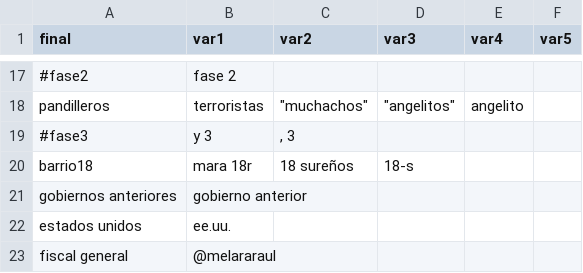
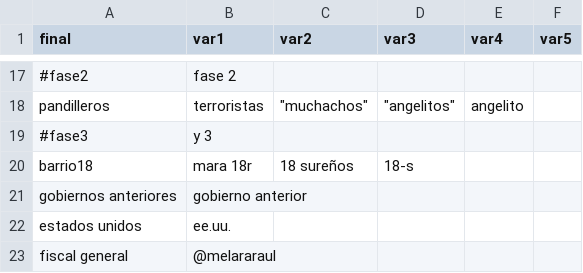
Before and after one commit to jesustello/tuits_presidentes, a CSV file: datos/reemplazos_bukele.csv, drawn as a sheet; only a part is shown, gaps mark what is left out; the diff names each change by its address in the sheet, - before the commit and + after, or states it on an @@ line.

Commit message:
Reemplazos Bukele

```diff
--- a/datos/reemplazos_bukele.csv
+++ b/datos/reemplazos_bukele.csv
-C19 (var2): , 3
+C19 (var2): (empty)
```
